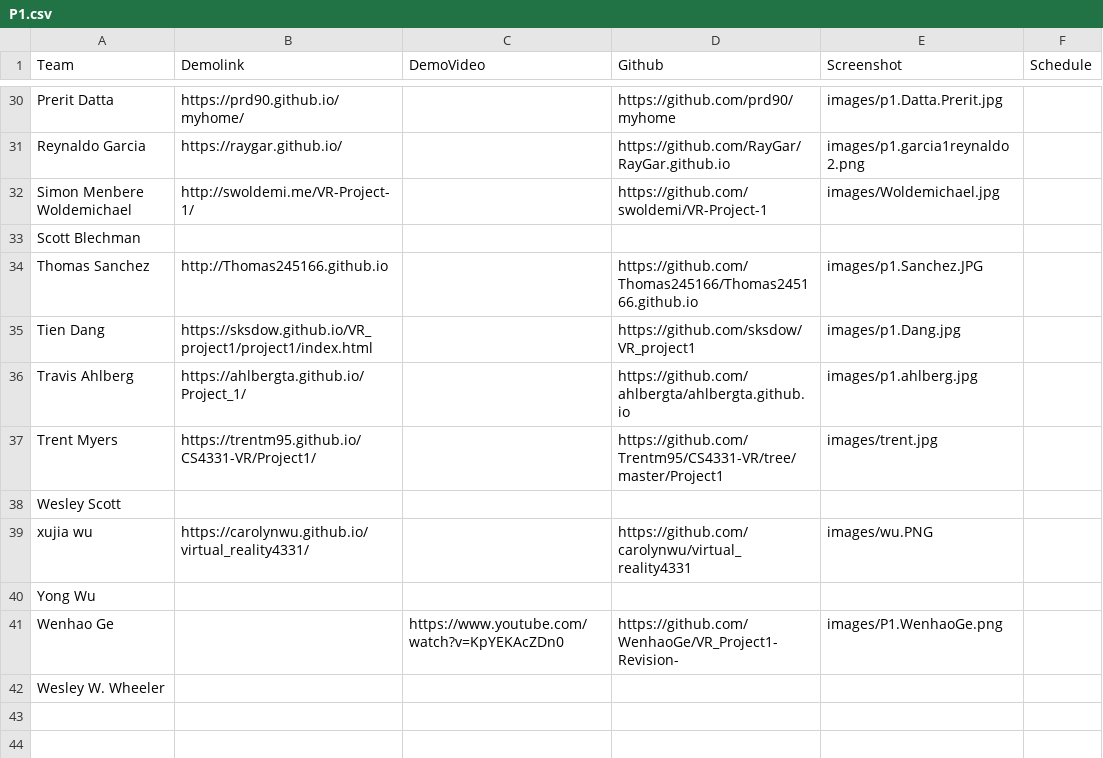
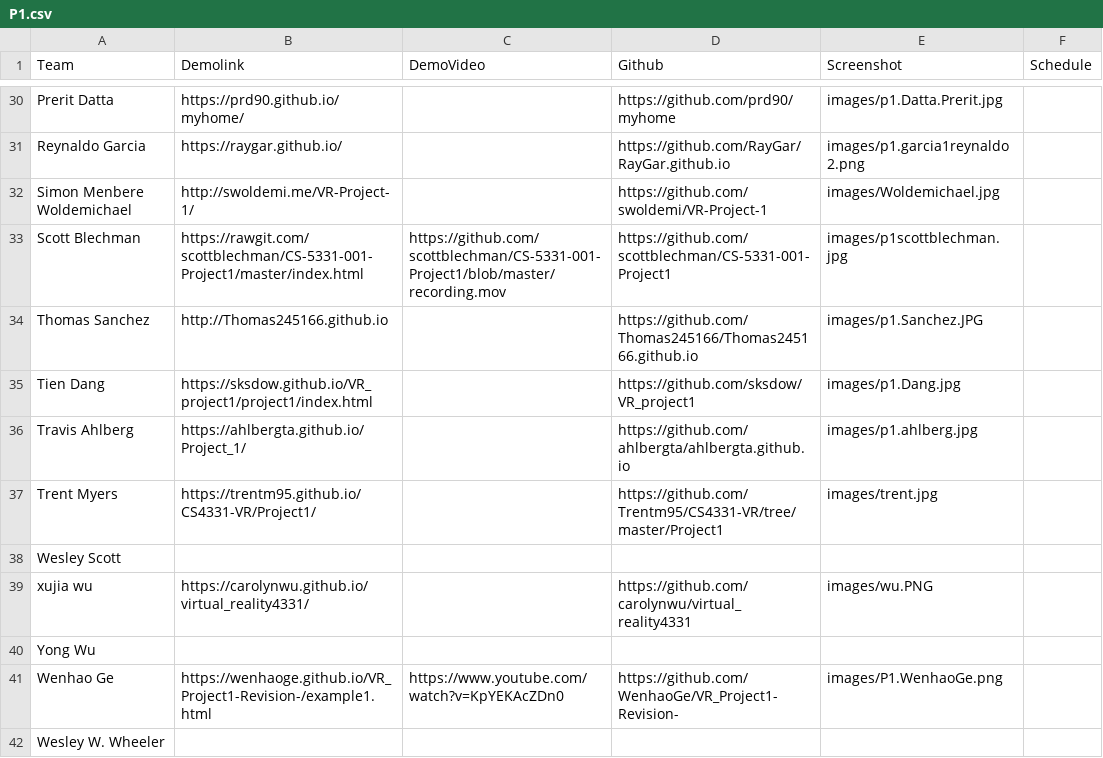
Before and after one commit to iDataVisualizationLab/5331Virtual-Reality, a CSV file: Projects/P1.csv, drawn as a sheet; only a part is shown, gaps mark what is left out.

```diff
--- a/Projects/P1.csv
+++ b/Projects/P1.csv
@@ -32,3 +32,3 @@ Reynaldo Garcia,https://raygar.github.io/,,https://github.com/RayGar/RayGar.gith
 Simon Menbere Woldemichael,http://swoldemi.me/VR-Project-1/,,https://github.com/swoldemi/VR-Project-1,images/Woldemichael.jpg,
-Scott Blechman,,,,,
+Scott Blechman,https://rawgit.com/scottblechman/CS-5331-001-Project1/master/index.html,https://github.com/scottblechman/CS-5331-001-Project1/blob/master/recording.mov,https://github.com/scottblechman/CS-5331-001-Project1,images/p1scottblechman.jpg,
 Thomas Sanchez,http://Thomas245166.github.io,,https://github.com/Thomas245166/Thomas245166.github.io,images/p1.Sanchez.JPG,
@@ -40,3 +40,3 @@ xujia wu,https://carolynwu.github.io/virtual_reality4331/,,https://github.com/ca
 Yong Wu,,,,,
-Wenhao Ge,,https://www.youtube.com/watch?v=KpYEKAcZDn0,https://github.com/WenhaoGe/VR_Project1-Revision-,images/P1.WenhaoGe.png,
+Wenhao Ge,https://wenhaoge.github.io/VR_Project1-Revision-/example1.html,https://www.youtube.com/watch?v=KpYEKAcZDn0,https://github.com/WenhaoGe/VR_Project1-Revision-,images/P1.WenhaoGe.png,
 Wesley W. Wheeler,,,,,
```
Also changed, not shown: 1 other file.
